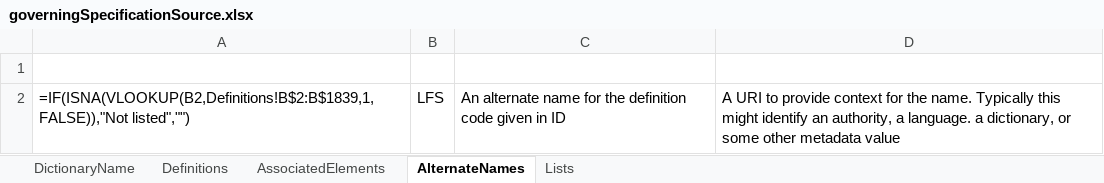
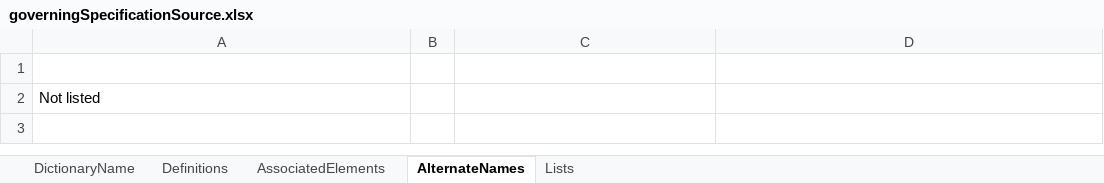
Before and after one commit to DIGGSml/def, an Excel workbook: Codelist Excel Files and Conversion Templates to XML/governingSpecificationSource.xlsx, sheet AlternateNames, drawn as a sheet; values as stored, in another font and other column widths than the file's, no borders; formulas without a stored value are shown as written; table styles not drawn; removed rows and columns are numbered as before the commit, all else as after; the diff names each change by its address in the sheet, - before the commit and + after, or states it on an @@ line.

```diff
--- a/Codelist Excel Files and Conversion Templates to XML/governingSpecificationSource.xlsx (sheet AlternateNames)
+++ b/Codelist Excel Files and Conversion Templates to XML/governingSpecificationSource.xlsx (sheet AlternateNames)
-row 2: =IF(ISNA(VLOOKUP(B2,Definitions!B$2:B$1839,1,FALSE)),"Not listed","") | LFS | An alternate name for the definition code given in ID | A URI to provide context for the name. Typically this might identify an authority, a language. a dictionary, or some other metadata value
+row 2: Not listed
```
Also changed, not shown: sheet AssociatedElements, sheet Definitions, Codelist Excel Files and Conversion Templates to XML/grout_inj_properties.xlsx, Codelist Excel Files and Conversion Templates to XML/mwd_properties.xlsx.
